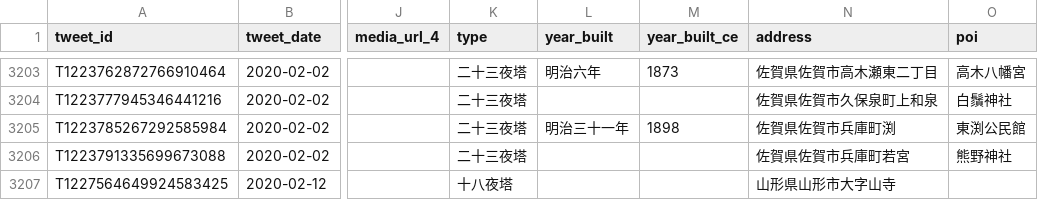
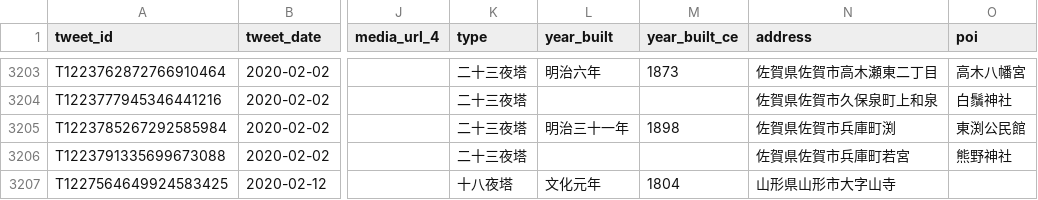
Before and after one commit to midoriit/tsukimachito, a CSV file: tsukimachito.csv, drawn as a sheet; only a part is shown, gaps mark what is left out; the diff names each change by its address in the sheet, - before the commit and + after, or states it on an @@ line.

```diff
--- a/tsukimachito.csv
+++ b/tsukimachito.csv
-L3207 (year_built): (empty)
+L3207 (year_built): 文化元年
-M3207 (year_built_ce): (empty)
+M3207 (year_built_ce): 1804
```
Also changed, not shown: 2 other files.
